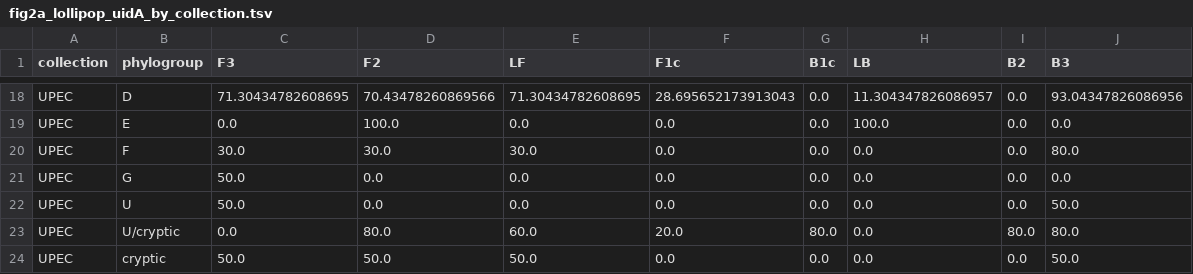
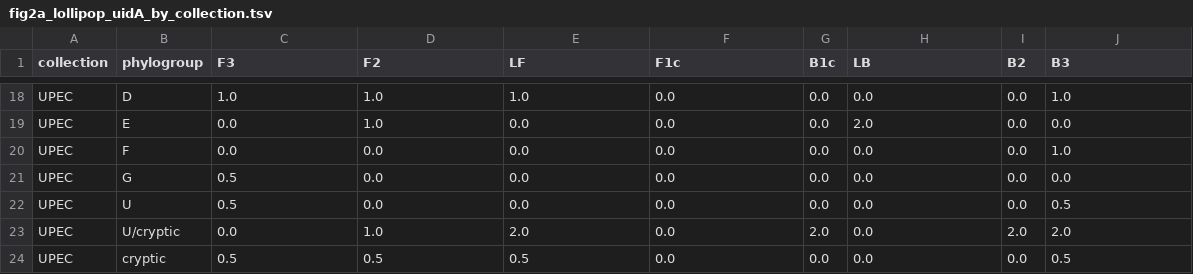
Before and after one commit to JanisRog/LAMP_ESCOL_PapGII_analysis, a TSV file: results/figures/fig2a_lollipop_uidA_by_collection.tsv, drawn as a sheet; only a part is shown, gaps mark what is left out; the diff covers the shown part only; the diff names each change by its address in the sheet, - before the commit and + after, or states it on an @@ line.

```diff
--- a/results/figures/fig2a_lollipop_uidA_by_collection.tsv
+++ b/results/figures/fig2a_lollipop_uidA_by_collection.tsv
-C18 (F3): 71.30434782608695
+C18 (F3): 1.0
-D18 (F2): 70.43478260869566
+D18 (F2): 1.0
-E18 (LF): 71.30434782608695
+E18 (LF): 1.0
-F18 (F1c): 28.695652173913043
+F18 (F1c): 0.0
-H18 (LB): 11.304347826086957
+H18 (LB): 0.0
-J18 (B3): 93.04347826086956
+J18 (B3): 1.0
-D19 (F2): 100.0
+D19 (F2): 1.0
-H19 (LB): 100.0
+H19 (LB): 2.0
-C20 (F3): 30.0
+C20 (F3): 0.0
-D20 (F2): 30.0
+D20 (F2): 0.0
-E20 (LF): 30.0
+E20 (LF): 0.0
-J20 (B3): 80.0
+J20 (B3): 1.0
-C21:C22 (F3): 50.0
+C21:C22 (F3): 0.5
-J22 (B3): 50.0
+J22 (B3): 0.5
-D23 (F2): 80.0
+D23 (F2): 1.0
-E23 (LF): 60.0
+E23 (LF): 2.0
-F23 (F1c): 20.0
+F23 (F1c): 0.0
-G23 (B1c): 80.0
+G23 (B1c): 2.0
-I23 (B2): 80.0
+I23 (B2): 2.0
-J23 (B3): 80.0
+J23 (B3): 2.0
-C24 (F3): 50.0
+C24 (F3): 0.5
-D24 (F2): 50.0
+D24 (F2): 0.5
-E24 (LF): 50.0
+E24 (LF): 0.5
-J24 (B3): 50.0
+J24 (B3): 0.5
```
Also changed, not shown: 5 added rows, 5 removed rows and 51 edited cells elsewhere in this file, results/figures/fig2a_lollipop_papGII.tsv, results/figures/fig2a_lollipop_uidA.tsv, 4 other files.
